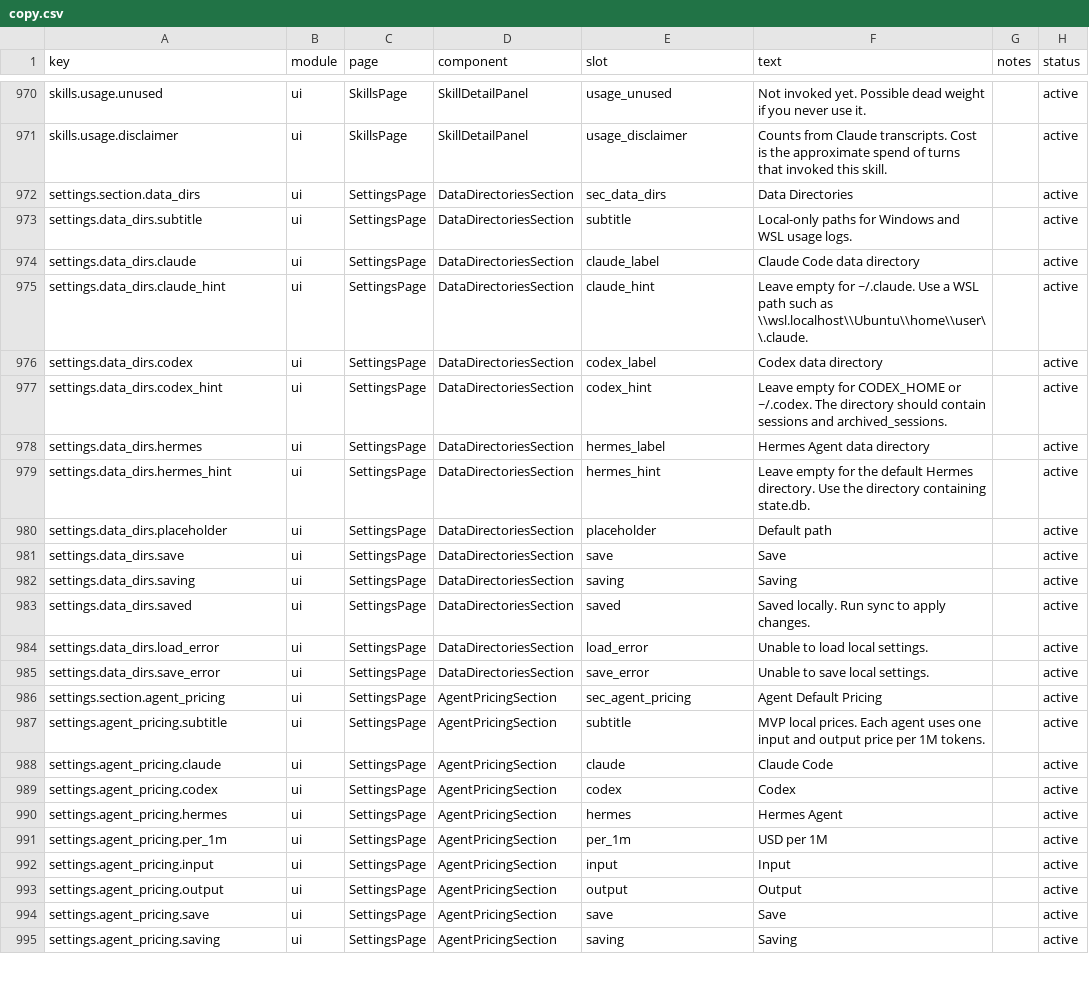
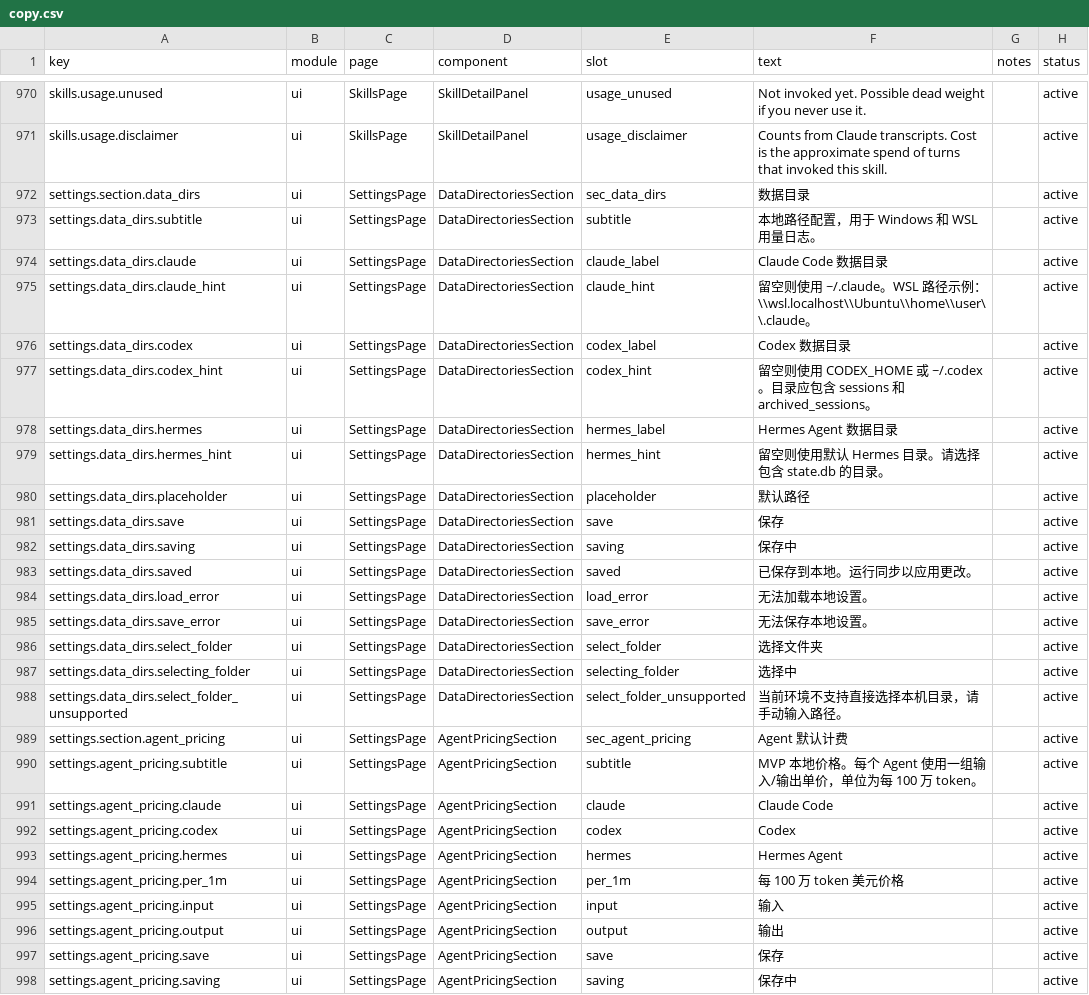
Before and after one commit to muxunson-9677/token-eyes, a CSV file: dashboard/src/content/copy.csv, drawn as a sheet; only a part is shown, gaps mark what is left out; the diff covers the shown part only.

Commit message:
feat: finalize token eyes mvp shell

```diff
--- a/dashboard/src/content/copy.csv
+++ b/dashboard/src/content/copy.csv
@@ -971,18 +971,21 @@ skills.usage.unused,ui,SkillsPage,SkillDetailPanel,usage_unused,"Not invoked yet
 skills.usage.disclaimer,ui,SkillsPage,SkillDetailPanel,usage_disclaimer,"Counts from Claude transcripts. Cost is the approximate spend of turns that invoked this skill.",,active
-settings.section.data_dirs,ui,SettingsPage,DataDirectoriesSection,sec_data_dirs,"Data Directories",,active
-settings.data_dirs.subtitle,ui,SettingsPage,DataDirectoriesSection,subtitle,"Local-only paths for Windows and WSL usage logs.",,active
-settings.data_dirs.claude,ui,SettingsPage,DataDirectoriesSection,claude_label,"Claude Code data directory",,active
-settings.data_dirs.claude_hint,ui,SettingsPage,DataDirectoriesSection,claude_hint,"Leave empty for ~/.claude. Use a WSL path such as \\wsl.localhost\\Ubuntu\\home\\user\\.claude.",,active
-settings.data_dirs.codex,ui,SettingsPage,DataDirectoriesSection,codex_label,"Codex data directory",,active
-settings.data_dirs.codex_hint,ui,SettingsPage,DataDirectoriesSection,codex_hint,"Leave empty for CODEX_HOME or ~/.codex. The directory should contain sessions and archived_sessions.",,active
-settings.data_dirs.hermes,ui,SettingsPage,DataDirectoriesSection,hermes_label,"Hermes Agent data directory",,active
-settings.data_dirs.hermes_hint,ui,SettingsPage,DataDirectoriesSection,hermes_hint,"Leave empty for the default Hermes directory. Use the directory containing state.db.",,active
-settings.data_dirs.placeholder,ui,SettingsPage,DataDirectoriesSection,placeholder,"Default path",,active
-settings.data_dirs.save,ui,SettingsPage,DataDirectoriesSection,save,"Save",,active
-settings.data_dirs.saving,ui,SettingsPage,DataDirectoriesSection,saving,"Saving",,active
-settings.data_dirs.saved,ui,SettingsPage,DataDirectoriesSection,saved,"Saved locally. Run sync to apply changes.",,active
-settings.data_dirs.load_error,ui,SettingsPage,DataDirectoriesSection,load_error,"Unable to load local settings.",,active
-settings.data_dirs.save_error,ui,SettingsPage,DataDirectoriesSection,save_error,"Unable to save local settings.",,active
-settings.section.agent_pricing,ui,SettingsPage,AgentPricingSection,sec_agent_pricing,"Agent Default Pricing",,active
-settings.agent_pricing.subtitle,ui,SettingsPage,AgentPricingSection,subtitle,"MVP local prices. Each agent uses one input and output price per 1M tokens.",,active
+settings.section.data_dirs,ui,SettingsPage,DataDirectoriesSection,sec_data_dirs,"数据目录",,active
+settings.data_dirs.subtitle,ui,SettingsPage,DataDirectoriesSection,subtitle,"本地路径配置，用于 Windows 和 WSL 用量日志。",,active
+settings.data_dirs.claude,ui,SettingsPage,DataDirectoriesSection,claude_label,"Claude Code 数据目录",,active
+settings.data_dirs.claude_hint,ui,SettingsPage,DataDirectoriesSection,claude_hint,"留空则使用 ~/.claude。WSL 路径示例：\\wsl.localhost\\Ubuntu\\home\\user\\.claude。",,active
+settings.data_dirs.codex,ui,SettingsPage,DataDirectoriesSection,codex_label,"Codex 数据目录",,active
+settings.data_dirs.codex_hint,ui,SettingsPage,DataDirectoriesSection,codex_hint,"留空则使用 CODEX_HOME 或 ~/.codex。目录应包含 sessions 和 archived_sessions。",,active
+settings.data_dirs.hermes,ui,SettingsPage,DataDirectoriesSection,hermes_label,"Hermes Agent 数据目录",,active
+settings.data_dirs.hermes_hint,ui,SettingsPage,DataDirectoriesSection,hermes_hint,"留空则使用默认 Hermes 目录。请选择包含 state.db 的目录。",,active
+settings.data_dirs.placeholder,ui,SettingsPage,DataDirectoriesSection,placeholder,"默认路径",,active
+settings.data_dirs.save,ui,SettingsPage,DataDirectoriesSection,save,"保存",,active
+settings.data_dirs.saving,ui,SettingsPage,DataDirectoriesSection,saving,"保存中",,active
+settings.data_dirs.saved,ui,SettingsPage,DataDirectoriesSection,saved,"已保存到本地。运行同步以应用更改。",,active
+settings.data_dirs.load_error,ui,SettingsPage,DataDirectoriesSection,load_error,"无法加载本地设置。",,active
+settings.data_dirs.save_error,ui,SettingsPage,DataDirectoriesSection,save_error,"无法保存本地设置。",,active
+settings.data_dirs.select_folder,ui,SettingsPage,DataDirectoriesSection,select_folder,"选择文件夹",,active
+settings.data_dirs.selecting_folder,ui,SettingsPage,DataDirectoriesSection,selecting_folder,"选择中",,active
+settings.data_dirs.select_folder_unsupported,ui,SettingsPage,DataDirectoriesSection,select_folder_unsupported,"当前环境不支持直接选择本机目录，请手动输入路径。",,active
+settings.section.agent_pricing,ui,SettingsPage,AgentPricingSection,sec_agent_pricing,"Agent 默认计费",,active
+settings.agent_pricing.subtitle,ui,SettingsPage,AgentPricingSection,subtitle,"MVP 本地价格。每个 Agent 使用一组输入/输出单价，单位为每 100 万 token。",,active
 settings.agent_pricing.claude,ui,SettingsPage,AgentPricingSection,claude,"Claude Code",,active
@@ -990,6 +993,6 @@ settings.agent_pricing.codex,ui,SettingsPage,AgentPricingSection,codex,"Codex",,
 settings.agent_pricing.hermes,ui,SettingsPage,AgentPricingSection,hermes,"Hermes Agent",,active
-settings.agent_pricing.per_1m,ui,SettingsPage,AgentPricingSection,per_1m,"USD per 1M",,active
-settings.agent_pricing.input,ui,SettingsPage,AgentPricingSection,input,"Input",,active
-settings.agent_pricing.output,ui,SettingsPage,AgentPricingSection,output,"Output",,active
-settings.agent_pricing.save,ui,SettingsPage,AgentPricingSection,save,"Save",,active
-settings.agent_pricing.saving,ui,SettingsPage,AgentPricingSection,saving,"Saving",,active
+settings.agent_pricing.per_1m,ui,SettingsPage,AgentPricingSection,per_1m,"每 100 万 token 美元价格",,active
+settings.agent_pricing.input,ui,SettingsPage,AgentPricingSection,input,"输入",,active
+settings.agent_pricing.output,ui,SettingsPage,AgentPricingSection,output,"输出",,active
+settings.agent_pricing.save,ui,SettingsPage,AgentPricingSection,save,"保存",,active
+settings.agent_pricing.saving,ui,SettingsPage,AgentPricingSection,saving,"保存中",,active
```
Also changed, not shown: 50 edited cells elsewhere in this file, 37 other files.
